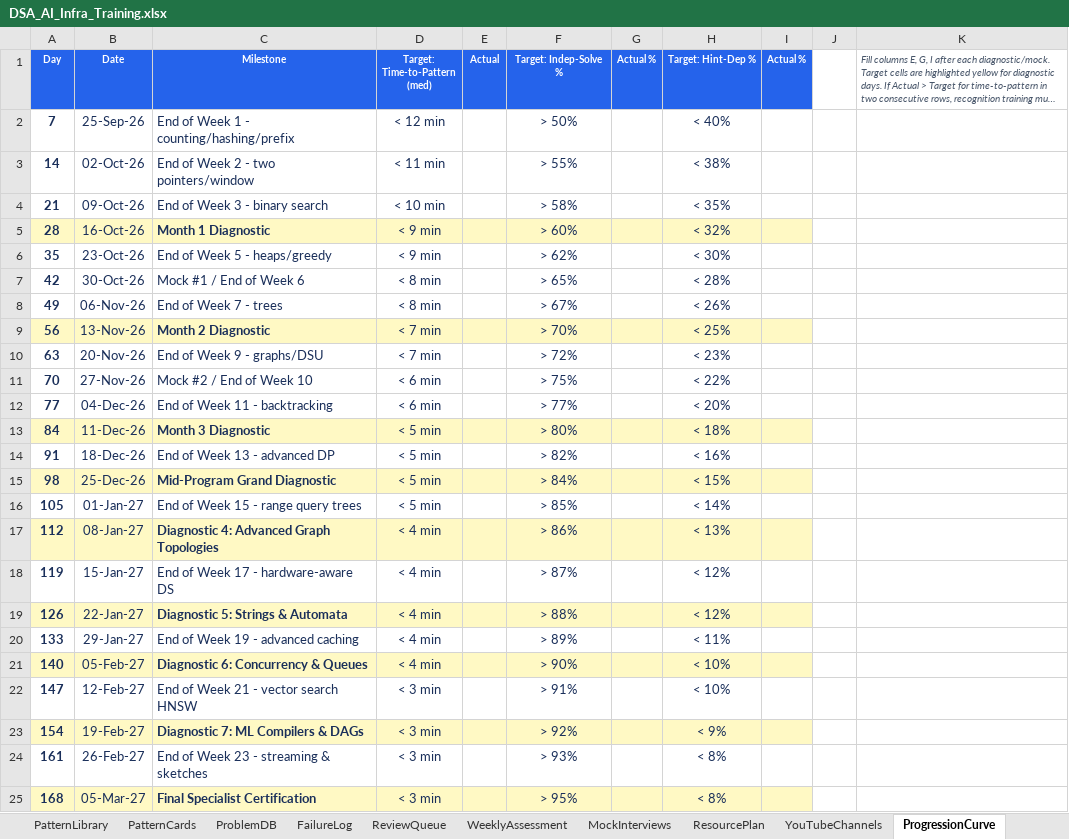
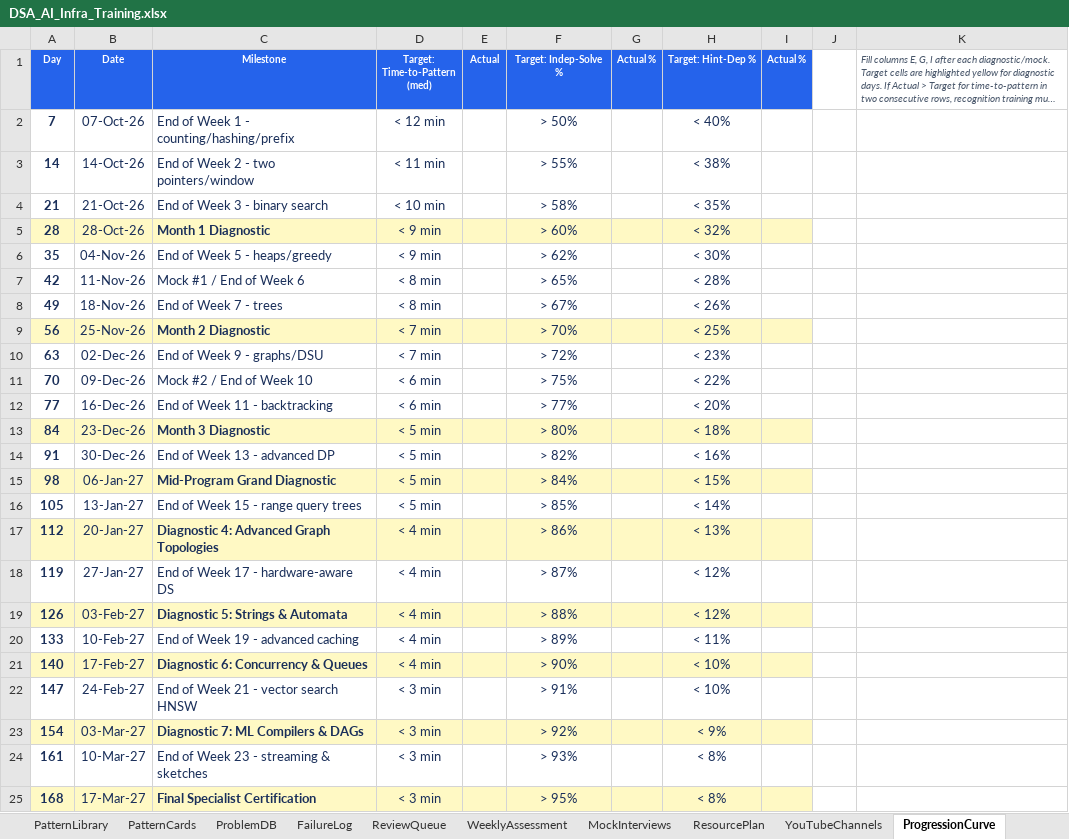
Before and after one commit to dhrv9023/map, an Excel workbook: DSA_AI_Infra_Training.xlsx, sheet ProgressionCurve, drawn as a sheet; long unchanged cells end in …; values as stored, in another font and other column widths than the file's, no borders; conditional formats not drawn; the diff names each change by its address in the sheet, - before the commit and + after, or states it on an @@ line.

```diff
--- a/DSA_AI_Infra_Training.xlsx (sheet ProgressionCurve)
+++ b/DSA_AI_Infra_Training.xlsx (sheet ProgressionCurve)
-B2 (Date): 25-Sep-26
+B2 (Date): 07-Oct-26
-B3 (Date): 02-Oct-26
+B3 (Date): 14-Oct-26
-B4 (Date): 09-Oct-26
+B4 (Date): 21-Oct-26
-B5 (Date): 16-Oct-26
+B5 (Date): 28-Oct-26
-B6 (Date): 23-Oct-26
+B6 (Date): 04-Nov-26
-B7 (Date): 30-Oct-26
+B7 (Date): 11-Nov-26
-B8 (Date): 06-Nov-26
+B8 (Date): 18-Nov-26
-B9 (Date): 13-Nov-26
+B9 (Date): 25-Nov-26
-B10 (Date): 20-Nov-26
+B10 (Date): 02-Dec-26
-B11 (Date): 27-Nov-26
+B11 (Date): 09-Dec-26
-B12 (Date): 04-Dec-26
+B12 (Date): 16-Dec-26
-B13 (Date): 11-Dec-26
+B13 (Date): 23-Dec-26
-B14 (Date): 18-Dec-26
+B14 (Date): 30-Dec-26
-B15 (Date): 25-Dec-26
+B15 (Date): 06-Jan-27
-B16 (Date): 01-Jan-27
+B16 (Date): 13-Jan-27
-B17 (Date): 08-Jan-27
+B17 (Date): 20-Jan-27
-B18 (Date): 15-Jan-27
+B18 (Date): 27-Jan-27
-B19 (Date): 22-Jan-27
+B19 (Date): 03-Feb-27
-B20 (Date): 29-Jan-27
+B20 (Date): 10-Feb-27
-B21 (Date): 05-Feb-27
+B21 (Date): 17-Feb-27
-B22 (Date): 12-Feb-27
+B22 (Date): 24-Feb-27
-B23 (Date): 19-Feb-27
+B23 (Date): 03-Mar-27
-B24 (Date): 26-Feb-27
+B24 (Date): 10-Mar-27
-B25 (Date): 05-Mar-27
+B25 (Date): 17-Mar-27
```
Also changed, not shown: sheet DayPlan, sheet MockInterviews, sheet Dashboard, sheet ProblemDB, dsa/DSA_AI_Infra_Training.xlsx, 21 other files.
